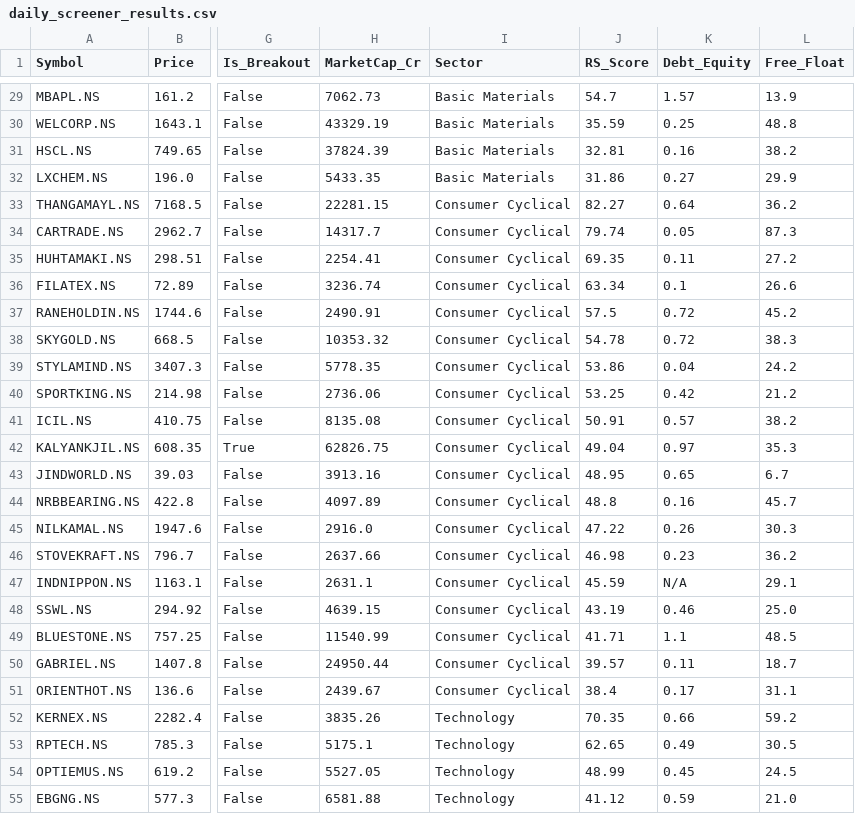
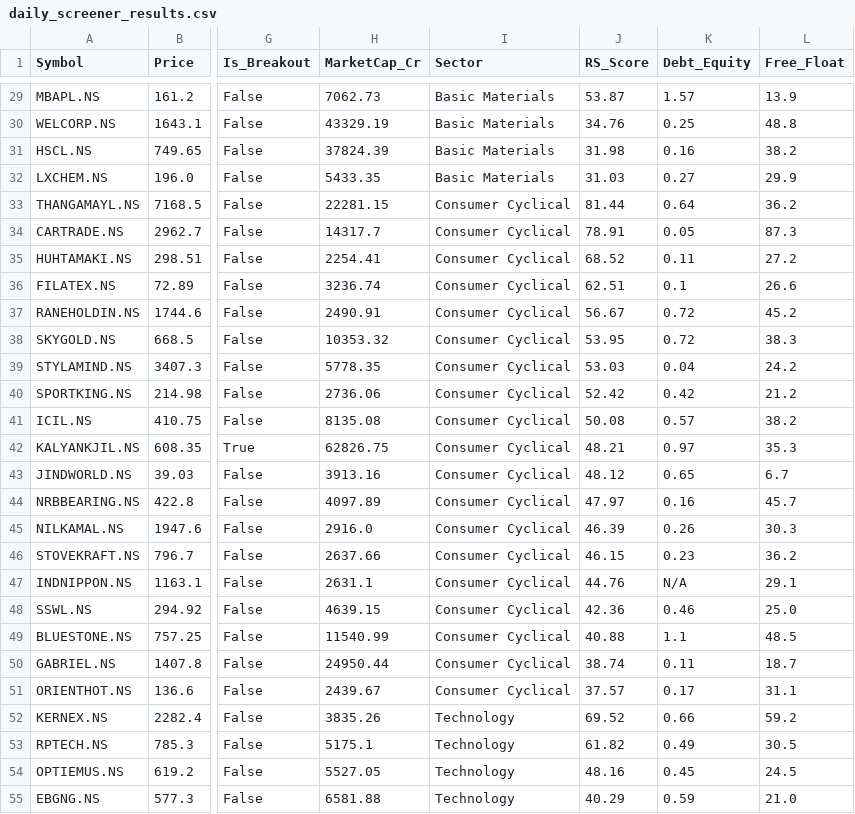
Before and after one commit to itsrameshsharma01-cell/Simplescreener, a CSV file: daily_screener_results.csv, drawn as a sheet; only a part is shown, gaps mark what is left out; the diff covers the shown part only; the diff names each change by its address in the sheet, - before the commit and + after, or states it on an @@ line.

```diff
--- a/daily_screener_results.csv
+++ b/daily_screener_results.csv
-J29 (RS_Score): 54.7
+J29 (RS_Score): 53.87
-J30 (RS_Score): 35.59
+J30 (RS_Score): 34.76
-J31 (RS_Score): 32.81
+J31 (RS_Score): 31.98
-J32 (RS_Score): 31.86
+J32 (RS_Score): 31.03
-J33 (RS_Score): 82.27
+J33 (RS_Score): 81.44
-J34 (RS_Score): 79.74
+J34 (RS_Score): 78.91
-J35 (RS_Score): 69.35
+J35 (RS_Score): 68.52
-J36 (RS_Score): 63.34
+J36 (RS_Score): 62.51
-J37 (RS_Score): 57.5
+J37 (RS_Score): 56.67
-J38 (RS_Score): 54.78
+J38 (RS_Score): 53.95
-J39 (RS_Score): 53.86
+J39 (RS_Score): 53.03
-J40 (RS_Score): 53.25
+J40 (RS_Score): 52.42
-J41 (RS_Score): 50.91
+J41 (RS_Score): 50.08
-J42 (RS_Score): 49.04
+J42 (RS_Score): 48.21
-J43 (RS_Score): 48.95
+J43 (RS_Score): 48.12
-J44 (RS_Score): 48.8
+J44 (RS_Score): 47.97
-J45 (RS_Score): 47.22
+J45 (RS_Score): 46.39
-J46 (RS_Score): 46.98
+J46 (RS_Score): 46.15
-J47 (RS_Score): 45.59
+J47 (RS_Score): 44.76
-J48 (RS_Score): 43.19
+J48 (RS_Score): 42.36
-J49 (RS_Score): 41.71
+J49 (RS_Score): 40.88
-J50 (RS_Score): 39.57
+J50 (RS_Score): 38.74
-J51 (RS_Score): 38.4
+J51 (RS_Score): 37.57
-J52 (RS_Score): 70.35
+J52 (RS_Score): 69.52
-J53 (RS_Score): 62.65
+J53 (RS_Score): 61.82
-J54 (RS_Score): 48.99
+J54 (RS_Score): 48.16
-J55 (RS_Score): 41.12
+J55 (RS_Score): 40.29
```
Also changed, not shown: 42 edited cells elsewhere in this file, 1 other file.
